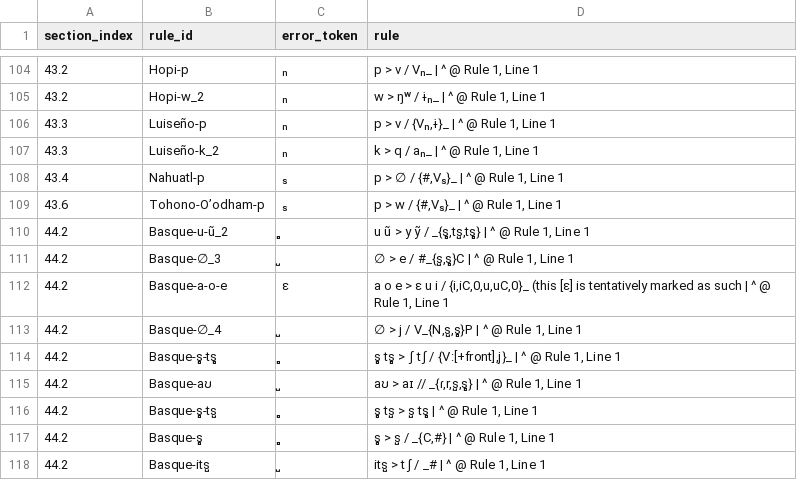
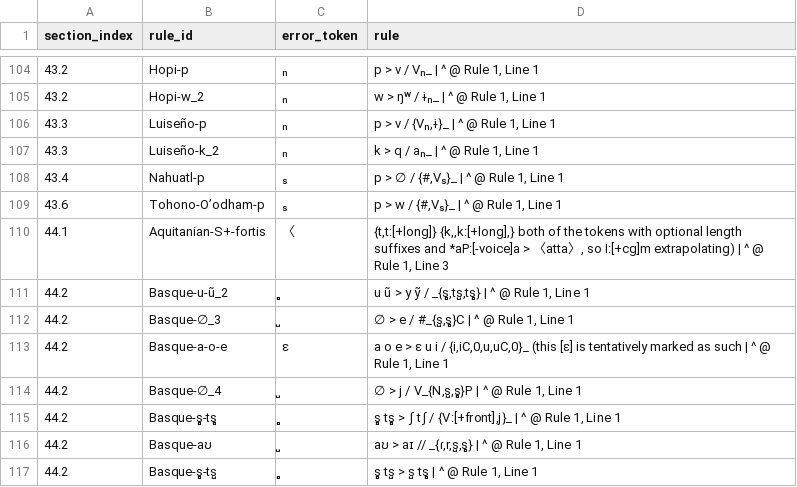
Before and after one commit to Pappa/conlanger, a CSV file: .scratch/cleaned-rule-index/inventory/character_errors.csv, drawn as a sheet; only a part is shown, gaps mark what is left out; the shorter side is filled out with more unchanged rows; the diff names each change by its address in the sheet, - before the commit and + after, or states it on an @@ line.

Commit message:
update index

```diff
--- a/.scratch/cleaned-rule-index/inventory/character_errors.csv
+++ b/.scratch/cleaned-rule-index/inventory/character_errors.csv
+row 110: 44.1 | Aquitanian-S+-fortis | 〈 | {t,t:[+long]} {k,,k:[+long],} both of the tokens with optional length suffixes and *aP:[-voice]a > 〈atta〉, so I:[+cg]m extrapolating) | ^ @ Rule 1, Line 3
```
Also changed, not shown: .scratch/cleaned-rule-index/inventory/asca-rule-inventory-error.csv, .scratch/cleaned-rule-index/inventory/underscore_errors.csv, 2 other files.
